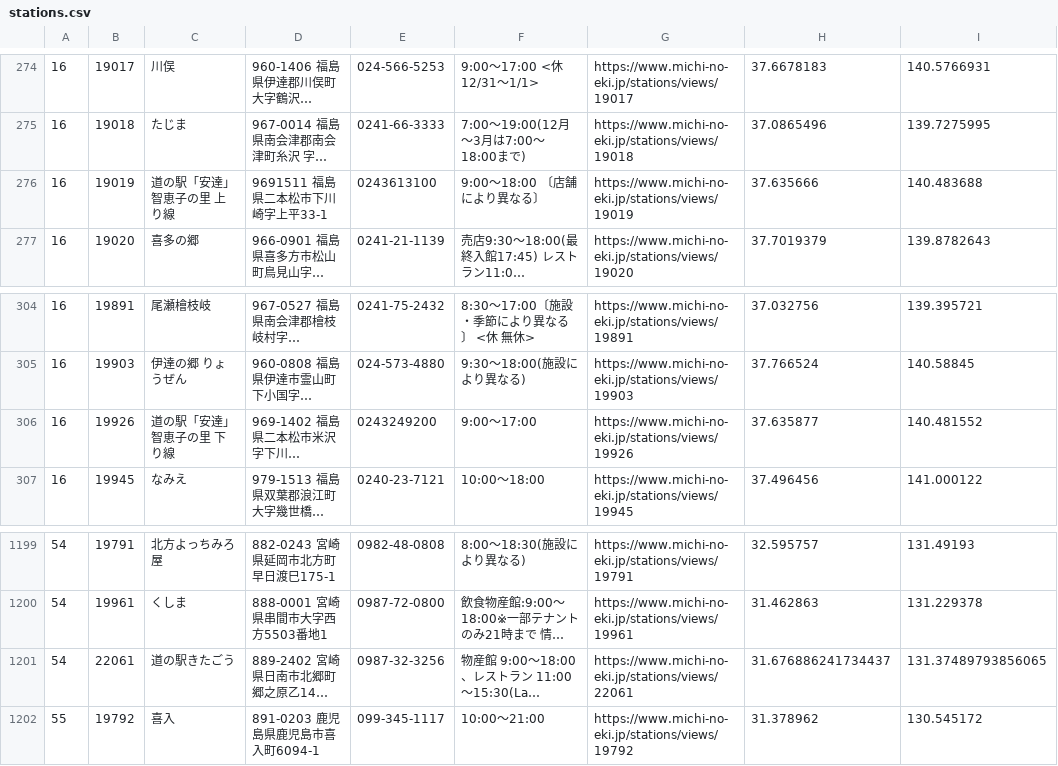
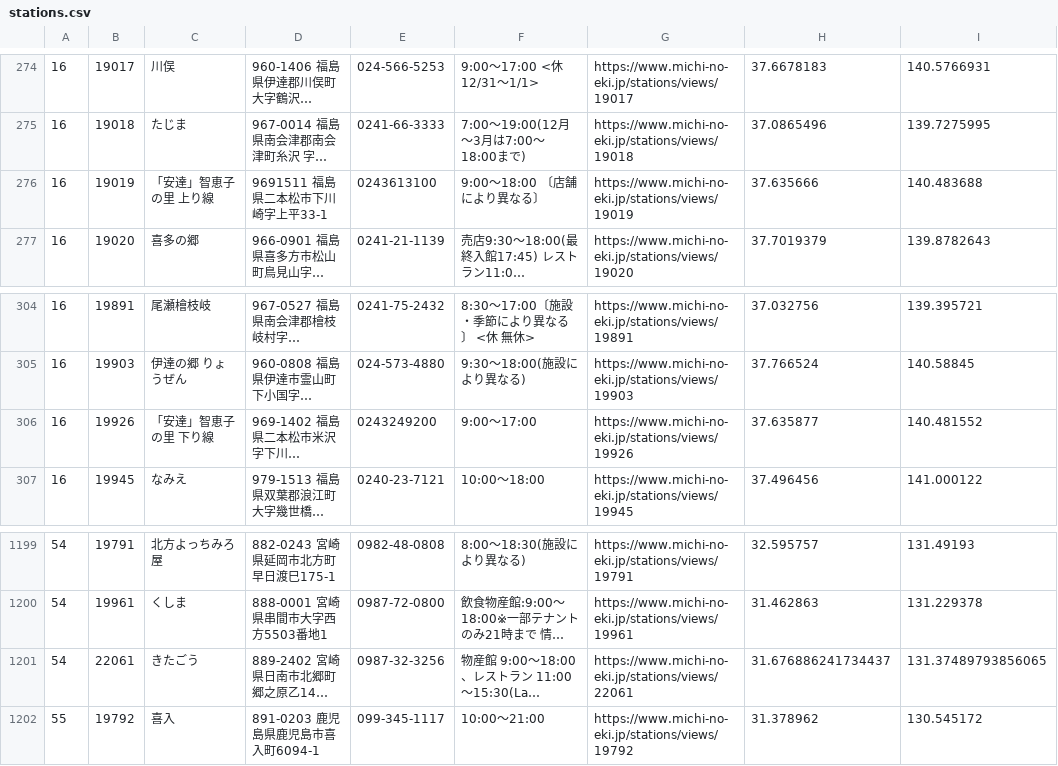
Before and after one commit to tk0miya/roadside_station_maps, a CSV file: data/stations.csv, drawn as a sheet; only a part is shown, gaps mark what is left out; long unchanged cells end in …; the diff names each change by its address in the sheet, - before the commit and + after, or states it on an @@ line.

```diff
--- a/data/stations.csv
+++ b/data/stations.csv
-C276: 道の駅「安達」智恵子の里 上り線
+C276: 「安達」智恵子の里 上り線
-C306: 道の駅「安達」智恵子の里 下り線
+C306: 「安達」智恵子の里 下り線
-C1201: 道の駅きたごう
+C1201: きたごう
```
Also changed, not shown: 1 other file.
